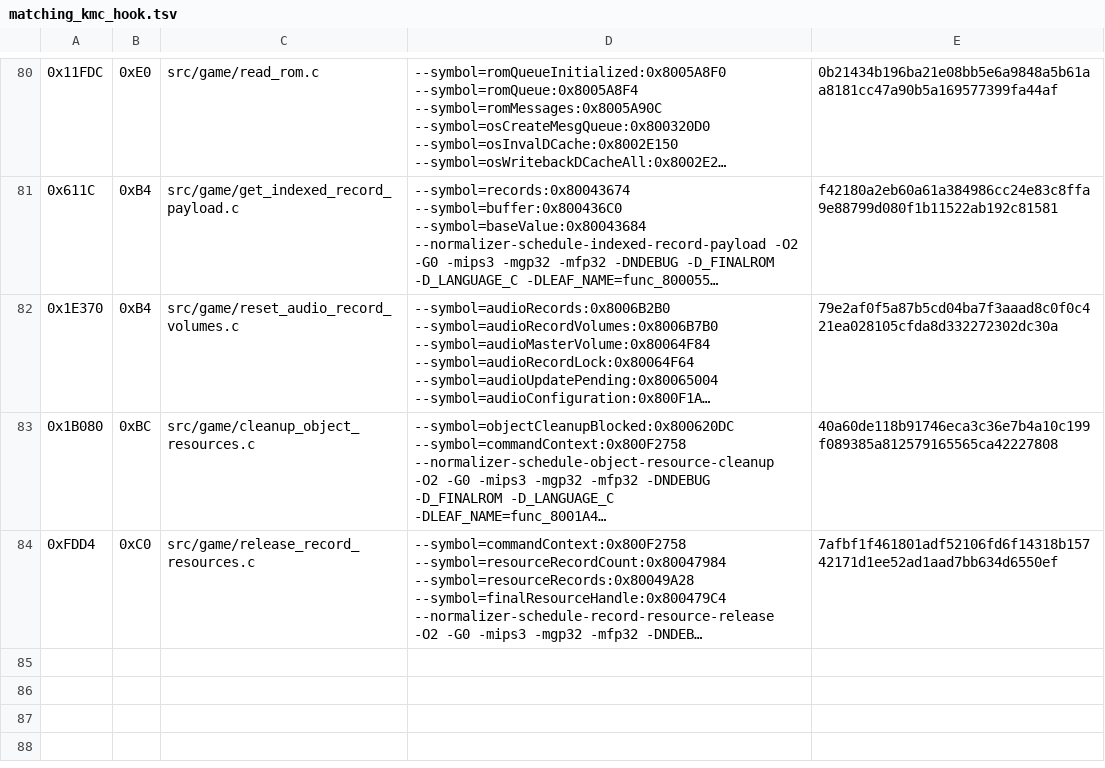
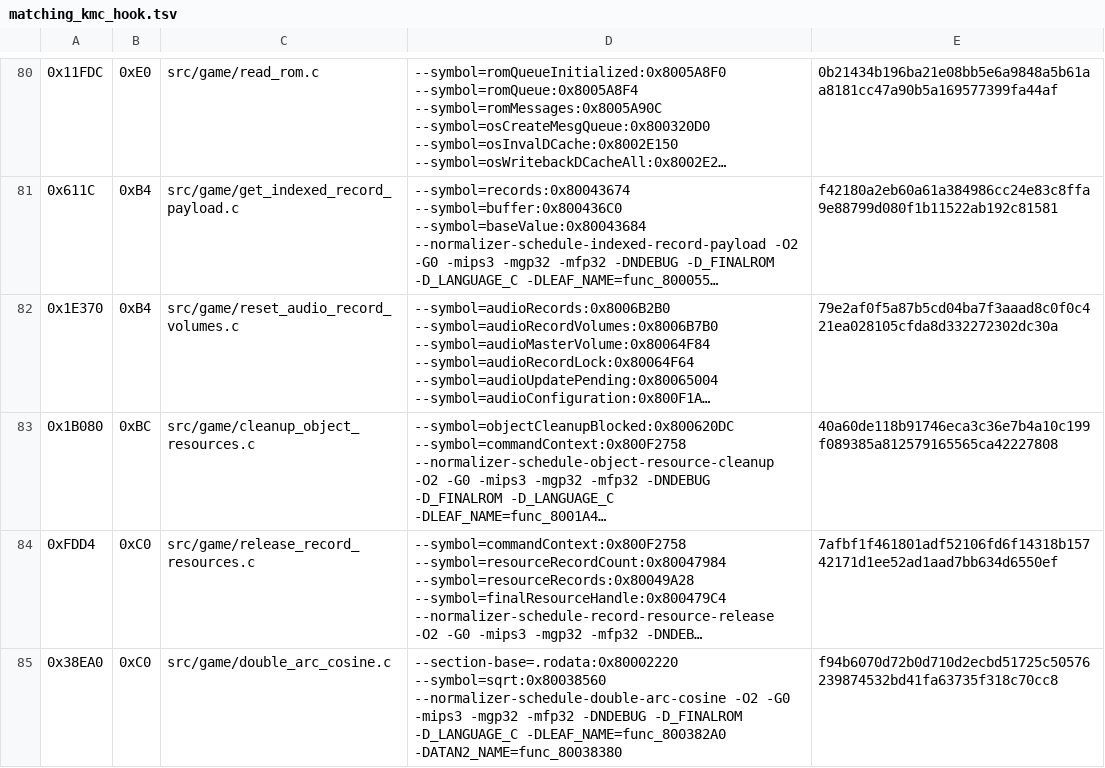
Before and after one commit to TheGh0stShip/Sydney-2000-N64-Prototype, a TSV file: config/matching_kmc_hook.tsv, drawn as a sheet; only a part is shown, gaps mark what is left out; long unchanged cells end in …; the diff names each change by its address in the sheet, - before the commit and + after, or states it on an @@ line.

Commit message:
Match double precision arc cosine

```diff
--- a/config/matching_kmc_hook.tsv
+++ b/config/matching_kmc_hook.tsv
+row 85: 0x38EA0 | 0xC0 | src/game/double_arc_cosine.c | --section-base=.rodata:0x80002220 --symbol=sqrt:0x80038560 --normalizer-schedule-double-arc-cosine -O2 -G0 -mips3 -mgp32 -mfp32 -DNDEBUG -D_FINALROM -D_LANGUAGE_C -DLEAF_NAME=func_800382A0 -DATAN2_NAME=func_80038380 | f94b6070d72b0d710d2ecbd51725c50576239874532bd41fa63735f318c70cc8
```
Also changed, not shown: 3 other files.
